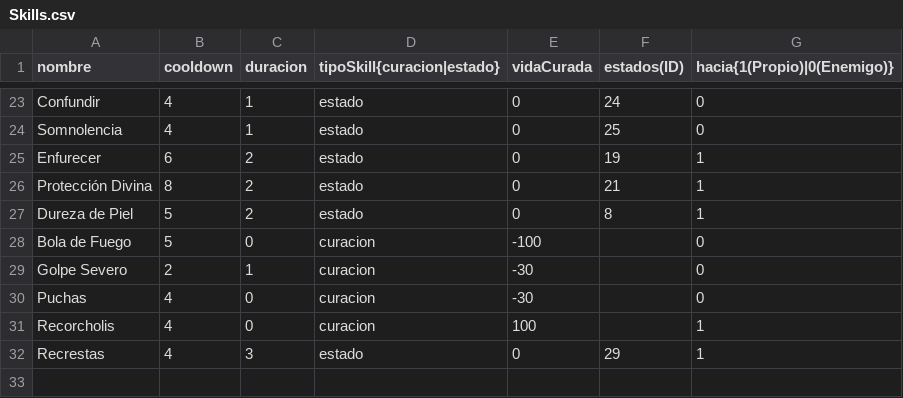
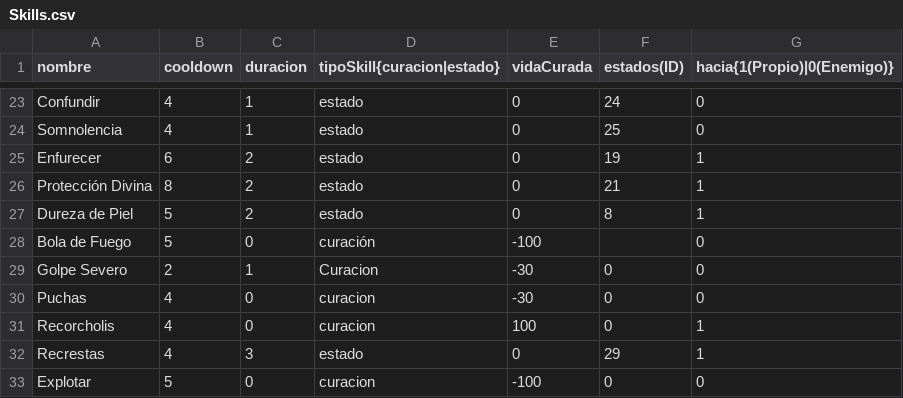
Before and after one commit to bejnaj/The-Brave-Warrior, a CSV file: data/Skills.csv, drawn as a sheet; only a part is shown, gaps mark what is left out.

```diff
--- a/data/Skills.csv
+++ b/data/Skills.csv
@@ -27,6 +27,7 @@ Protección Divina,8,2,estado,0,21,1
 Dureza de Piel,5,2,estado,0,8,1
-Bola de Fuego,5,0,curacion,-100,,0
-Golpe Severo,2,1,curacion,-30,,0
-Puchas,4,0,curacion,-30,,0
-Recorcholis,4,0,curacion,100,,1
+Bola de Fuego,5,0,curación,-100,,0
+Golpe Severo,2,1,Curacion,-30,0,0
+Puchas,4,0,curacion,-30,0,0
+Recorcholis,4,0,curacion,100,0,1
 Recrestas,4,3,estado,0,29,1
+Explotar,5,0,curacion,-100,0,0
```
Also changed, not shown: data/Enemies.csv.
